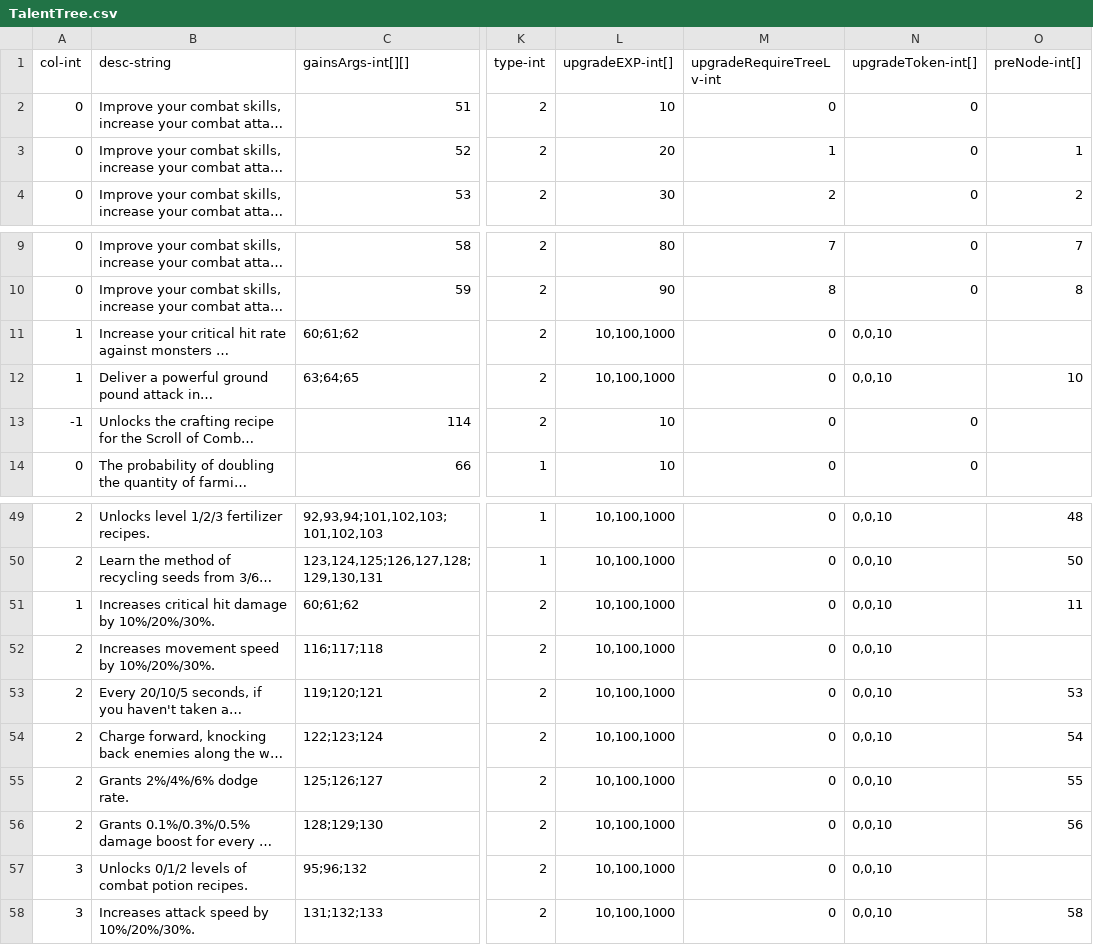
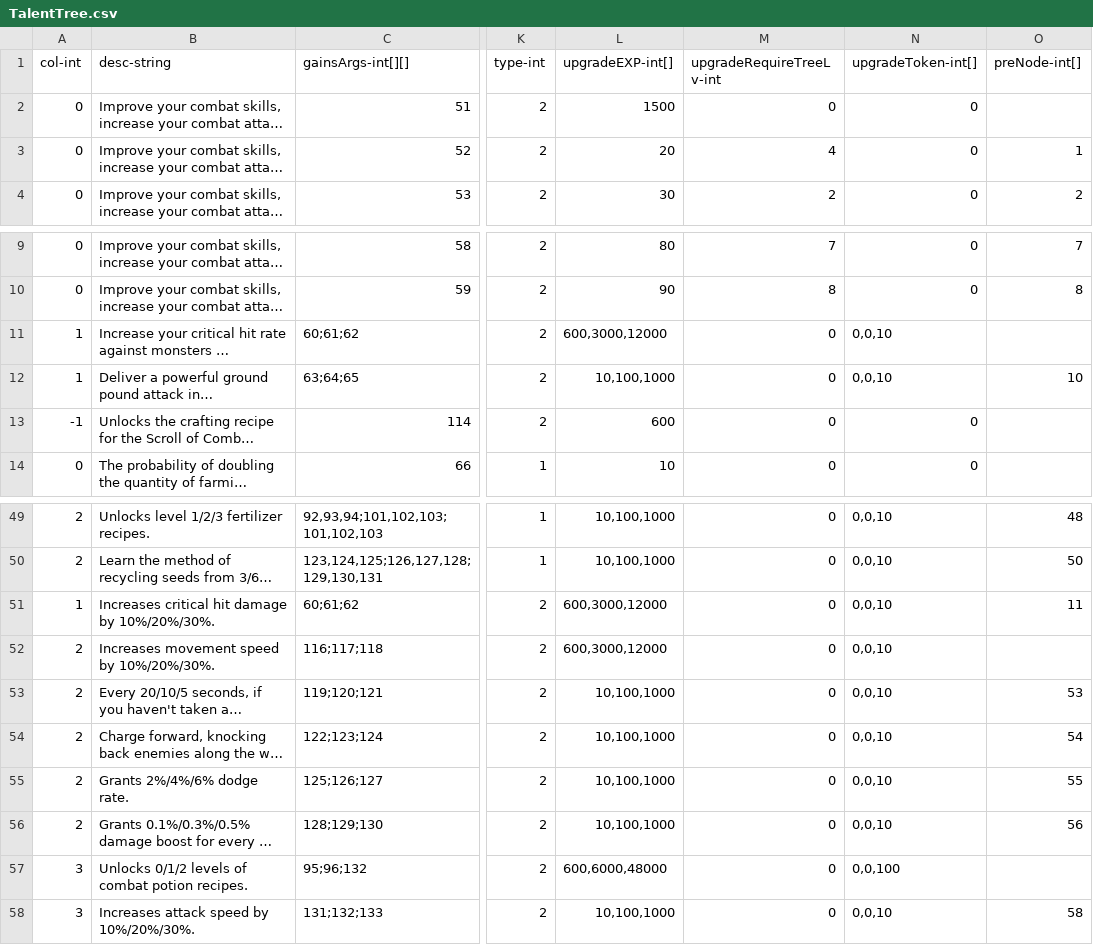
Before and after one commit to qqoo6789/shared-unity-core, a CSV file: Res/DataTable/Csv/TalentTree.csv, drawn as a sheet; only a part is shown, gaps mark what is left out; long unchanged cells end in …; the diff names each change by its address in the sheet, - before the commit and + after, or states it on an @@ line.

Commit message:
adjust lv0 Talent require exp and task exp reward

```diff
--- a/Res/DataTable/Csv/TalentTree.csv
+++ b/Res/DataTable/Csv/TalentTree.csv
-L2 (upgradeEXP-int[]): 10
+L2 (upgradeEXP-int[]): 1500
-M3 (upgradeRequireTreeLv-int): 1
+M3 (upgradeRequireTreeLv-int): 4
-L11 (upgradeEXP-int[]): 10,100,1000
+L11 (upgradeEXP-int[]): 600,3000,12000
-L13 (upgradeEXP-int[]): 10
+L13 (upgradeEXP-int[]): 600
-L51:L52 (upgradeEXP-int[]): 10,100,1000
+L51:L52 (upgradeEXP-int[]): 600,3000,12000
-L57 (upgradeEXP-int[]): 10,100,1000
+L57 (upgradeEXP-int[]): 600,6000,48000
-N57 (upgradeToken-int[]): 0,0,10
+N57 (upgradeToken-int[]): 0,0,100
```
Also changed, not shown: Res/DataTable/Csv/Task.csv, 3 other files.
